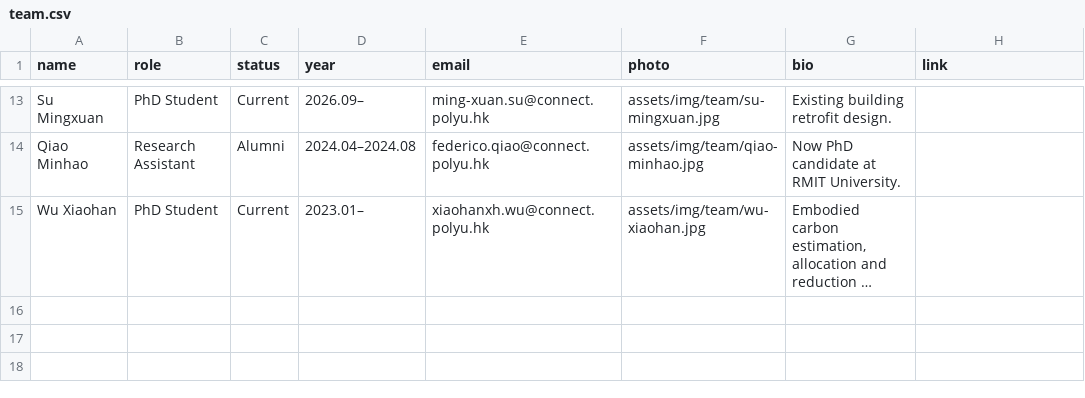
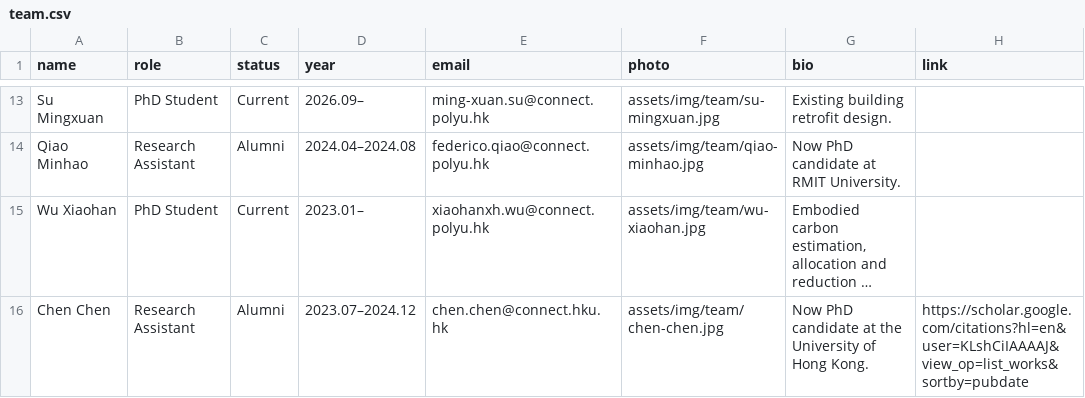
Before and after one commit to EricXue92/teng-web, a CSV file: data/team.csv, drawn as a sheet; only a part is shown, gaps mark what is left out; long unchanged cells end in …; the diff names each change by its address in the sheet, - before the commit and + after, or states it on an @@ line.

```diff
--- a/data/team.csv
+++ b/data/team.csv
+row 16: Chen Chen | Research Assistant | Alumni | 2023.07–2024.12 | chen.chen@connect.hku.hk | assets/img/team/chen-chen.jpg | Now PhD candidate at the University of Hong Kong. | https://scholar.google.com/citations?hl=en&user=KLshCiIAAAAJ&view_op=list_works&sortby=pubdate
```
Also changed, not shown: 1 other file.
